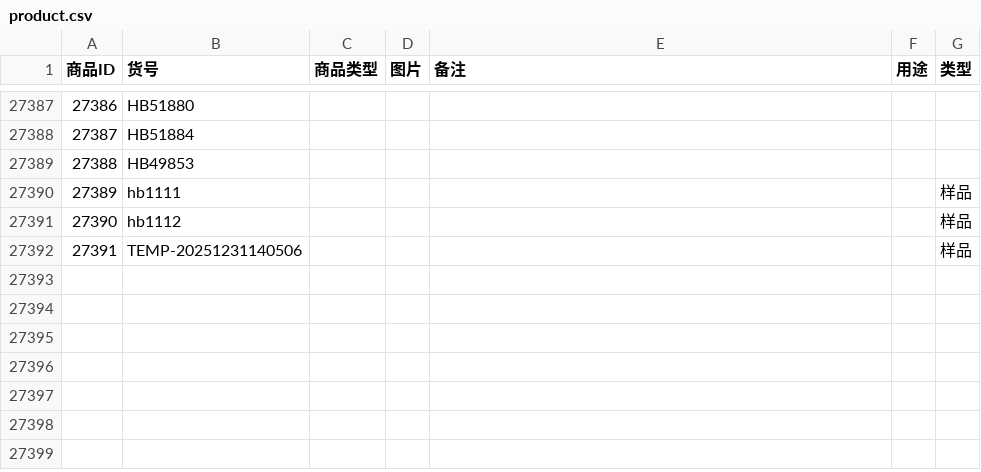
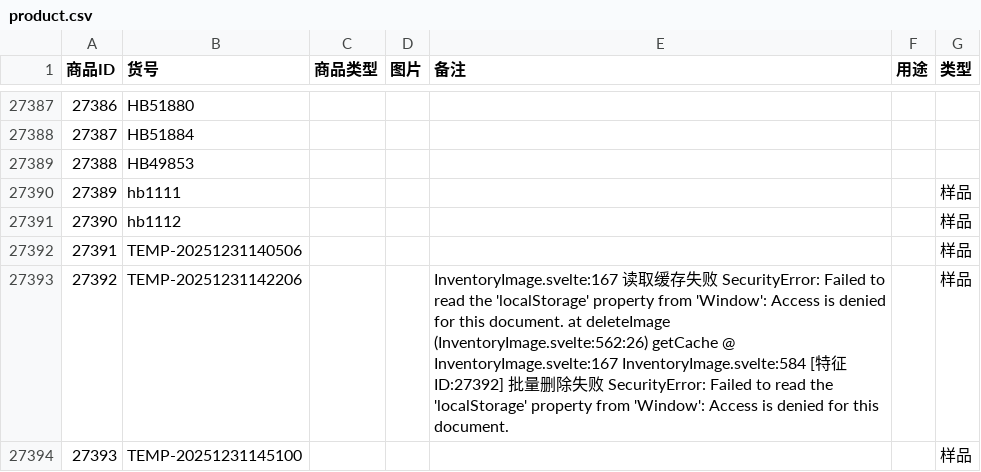
Before and after one commit to KBAO-CMYK/InventorySystem-ts, a CSV file: backend/csv/product.csv, drawn as a sheet; only a part is shown, gaps mark what is left out; the diff names each change by its address in the sheet, - before the commit and + after, or states it on an @@ line.

```diff
--- a/backend/csv/product.csv
+++ b/backend/csv/product.csv
+row 27393: 27392 | TEMP-20251231142206 |  |  | InventoryImage.svelte:167 读取缓存失败 SecurityError: Failed to read the 'localStorage' property from 'Window': Access is denied for this document. at deleteImage (InventoryImage.svelte:562:26) getCache @ InventoryImage.svelte:167 InventoryImage.svelte:584 [特征ID:27392] 批量删除失败 SecurityError: Failed to read the 'localStorage' property from 'Window': Access is denied for this document. |  | 样品
+row 27394: 27393 | TEMP-20251231145100 |  |  |  |  | 样品
```
Also changed, not shown: backend/csv/feature.csv, backend/csv/inventory.csv, 13 other files.
